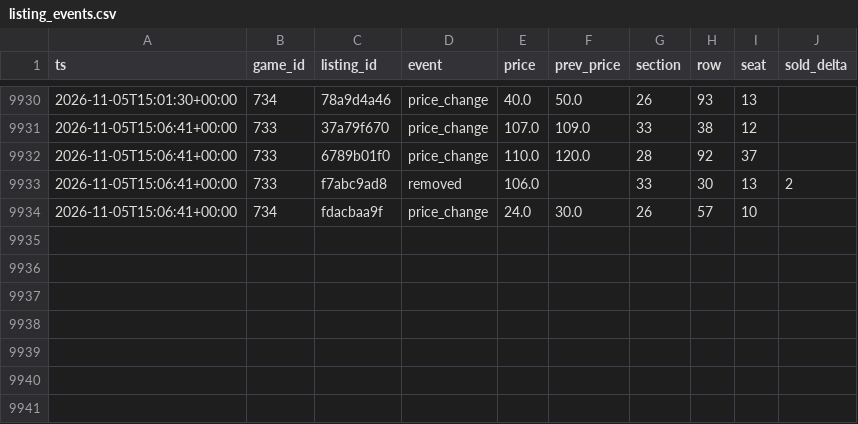
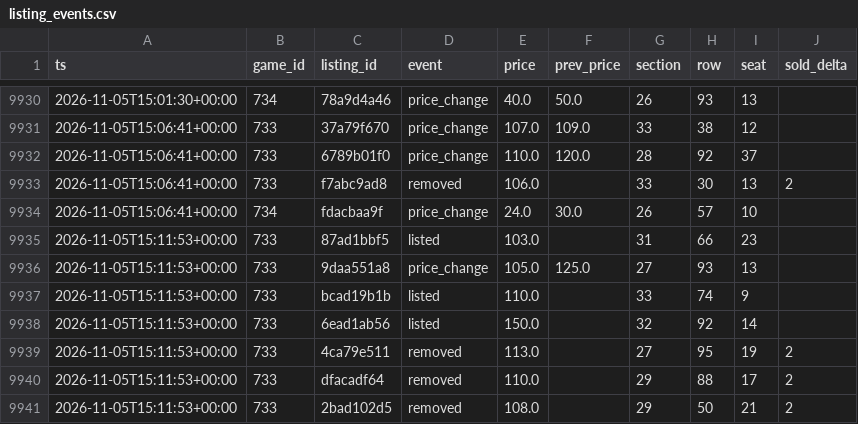
Before and after one commit to Sail-Nautica/Tester, a CSV file: data/listing_events.csv, drawn as a sheet; only a part is shown, gaps mark what is left out.

```diff
--- a/data/listing_events.csv
+++ b/data/listing_events.csv
@@ -9934 +9934,8 @@ ts,game_id,listing_id,event,price,prev_price,section,row,seat,sold_delta
 2026-11-05T15:06:41+00:00,734,fdacbaa9f,price_change,24.0,30.0,26,57,10,
+2026-11-05T15:11:53+00:00,733,87ad1bbf5,listed,103.0,,31,66,23,
+2026-11-05T15:11:53+00:00,733,9daa551a8,price_change,105.0,125.0,27,93,13,
+2026-11-05T15:11:53+00:00,733,bcad19b1b,listed,110.0,,33,74,9,
+2026-11-05T15:11:53+00:00,733,6ead1ab56,listed,150.0,,32,92,14,
+2026-11-05T15:11:53+00:00,733,4ca79e511,removed,113.0,,27,95,19,2
+2026-11-05T15:11:53+00:00,733,dfacadf64,removed,110.0,,29,88,17,2
+2026-11-05T15:11:53+00:00,733,2bad102d5,removed,108.0,,29,50,21,2
```
Also changed, not shown: 1 other file.
